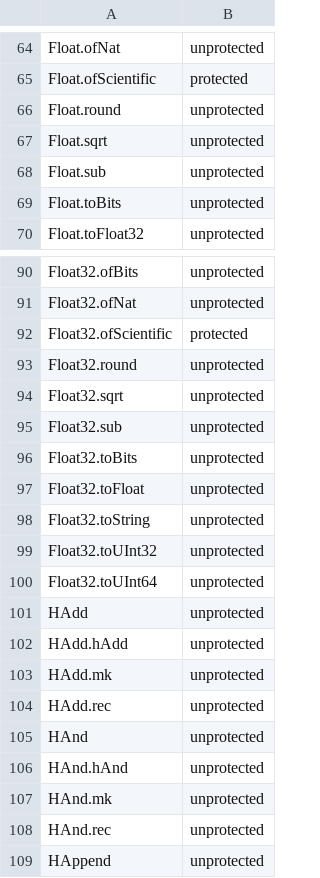
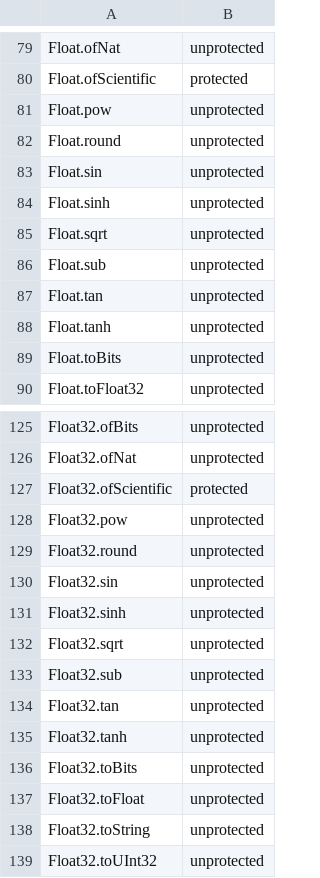
Before and after one commit to Dicklesworthstone/franken_lean, a TSV file: crates/fln-elab/src/seed/protected.tsv, drawn as a sheet; only a part is shown, gaps mark what is left out; the shorter side is filled out with more unchanged rows; the diff covers the shown part only.

```diff
--- a/crates/fln-elab/src/seed/protected.tsv
+++ b/crates/fln-elab/src/seed/protected.tsv
@@ -65,5 +80,10 @@ Float.ofNat	unprotected
 Float.ofScientific	protected
+Float.pow	unprotected
 Float.round	unprotected
+Float.sin	unprotected
+Float.sinh	unprotected
 Float.sqrt	unprotected
 Float.sub	unprotected
+Float.tan	unprotected
+Float.tanh	unprotected
 Float.toBits	unprotected
@@ -92,5 +127,10 @@ Float32.ofNat	unprotected
 Float32.ofScientific	protected
+Float32.pow	unprotected
 Float32.round	unprotected
+Float32.sin	unprotected
+Float32.sinh	unprotected
 Float32.sqrt	unprotected
 Float32.sub	unprotected
+Float32.tan	unprotected
+Float32.tanh	unprotected
 Float32.toBits	unprotected
```
Also changed, not shown: 30 added rows elsewhere in this file.
